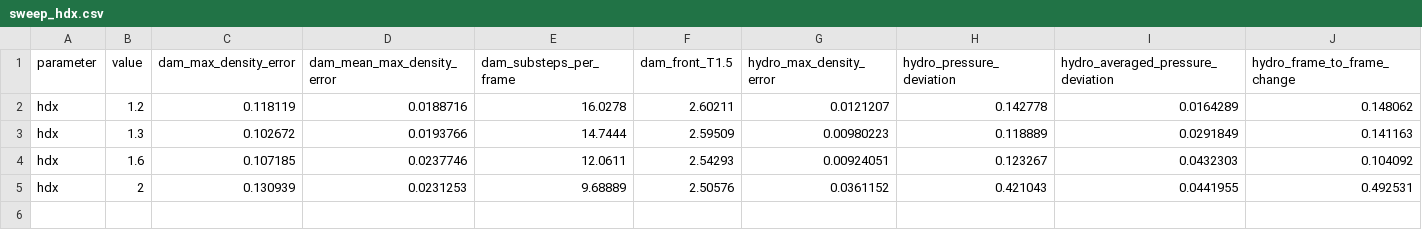
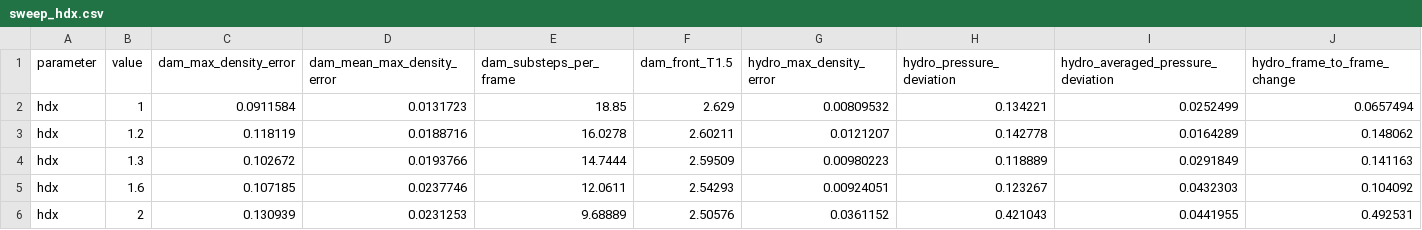
Before and after one commit to jonast-freib/Simulation-Seminar, a CSV file: Latex/data/sweep_hdx.csv, drawn as a sheet; only a part is shown; rows hold the shown columns only; the diff names each change by its address in the sheet, - before the commit and + after, or states it on an @@ line.

```diff
--- a/Latex/data/sweep_hdx.csv
+++ b/Latex/data/sweep_hdx.csv
+row 2: hdx | 1 | 0.0911584 | 0.0131723 | 18.85 | 2.629 | 0.00809532 | 0.134221 | 0.0252499 | 0.0657494
```
Also changed, not shown: Latex/data/martin_moyce_n2.csv, Latex/data/sweep_visc.csv, 48 other files.
